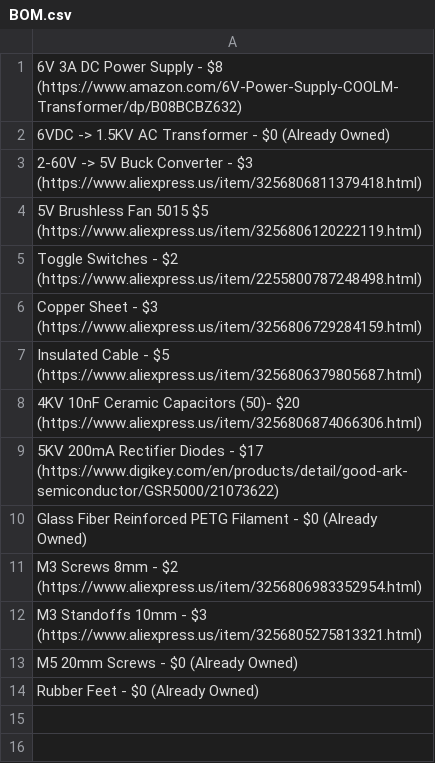
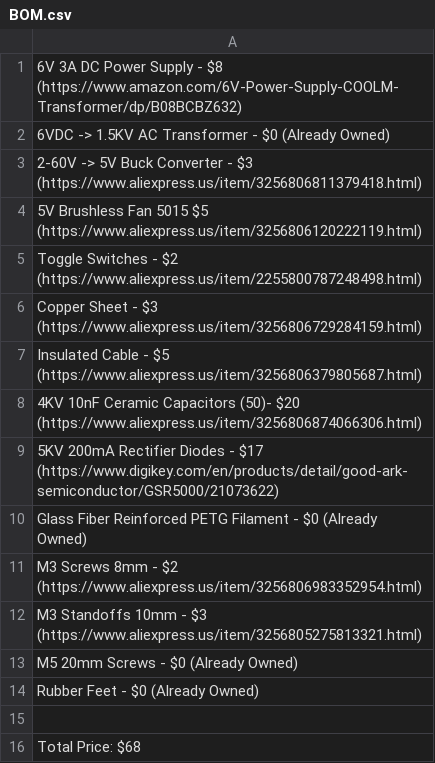
Before and after one commit to Firestorm108/Purple-Mist-Generator, a CSV file: BOM.csv, drawn as a sheet; the diff names each change by its address in the sheet, - before the commit and + after, or states it on an @@ line.

Commit message:
Update BOM.csv

```diff
--- a/BOM.csv
+++ b/BOM.csv
+row 15: (empty)
+row 16: Total Price: $68
```
